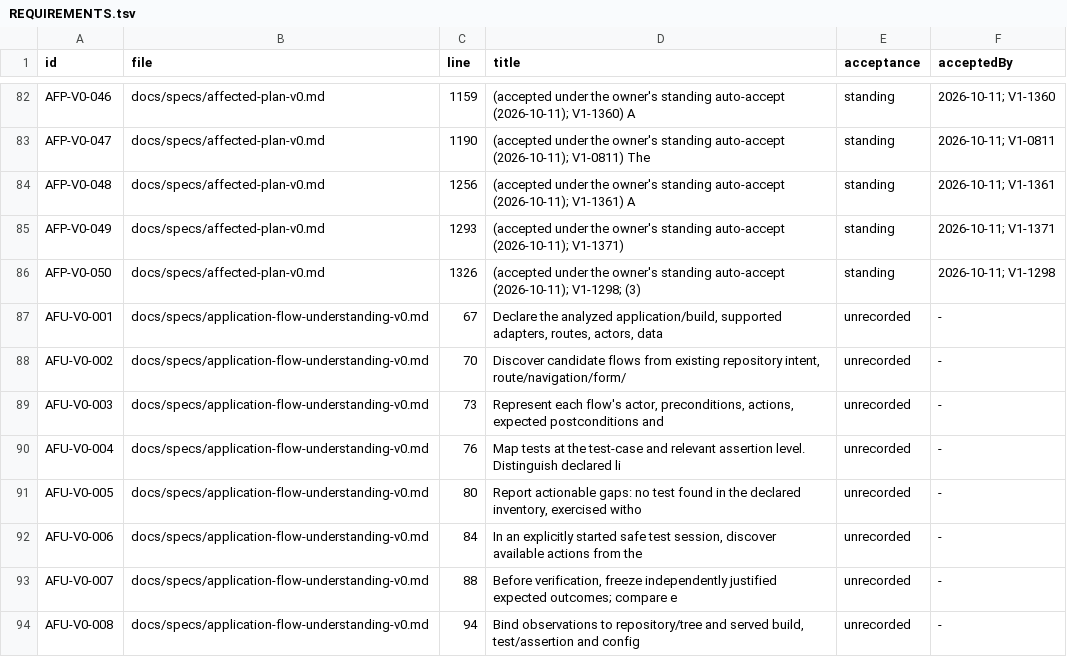
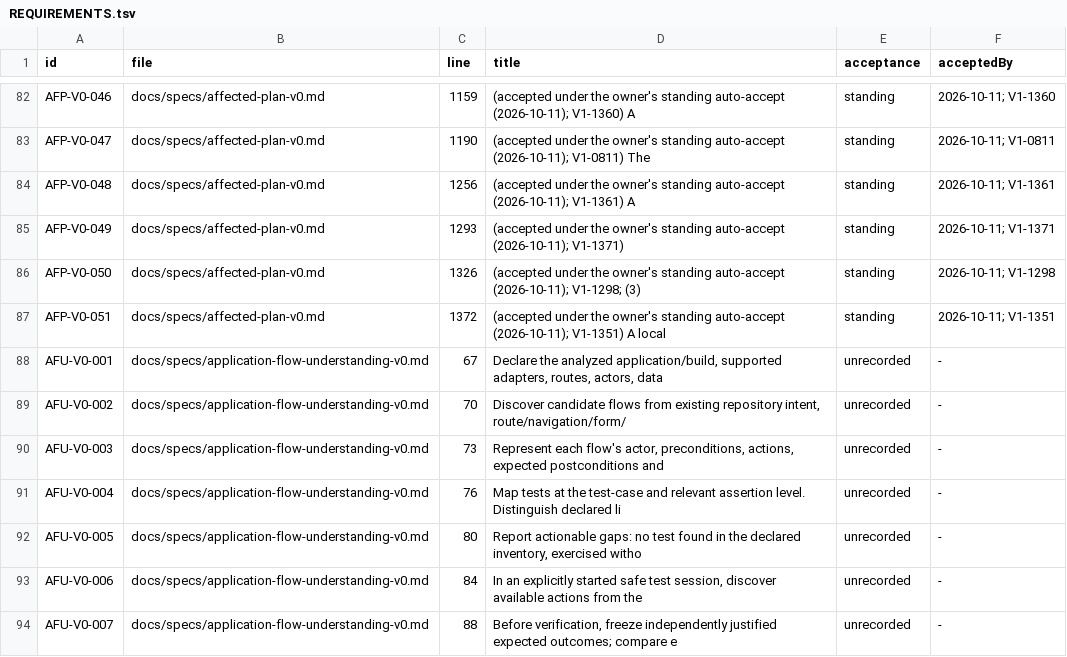
Before and after one commit to beamfall/corvint, a TSV file: docs/specs/REQUIREMENTS.tsv, drawn as a sheet; only a part is shown, gaps mark what is left out; the shorter side is filled out with more unchanged rows; the diff names each change by its address in the sheet, - before the commit and + after, or states it on an @@ line.

```diff
--- a/docs/specs/REQUIREMENTS.tsv
+++ b/docs/specs/REQUIREMENTS.tsv
+row 87: AFP-V0-051 | docs/specs/affected-plan-v0.md | 1372 | (accepted under the owner's standing auto-accept (2026-10-11); V1-1351) A local | standing | 2026-10-11; V1-1351
```
Also changed, not shown: 13 other files.
